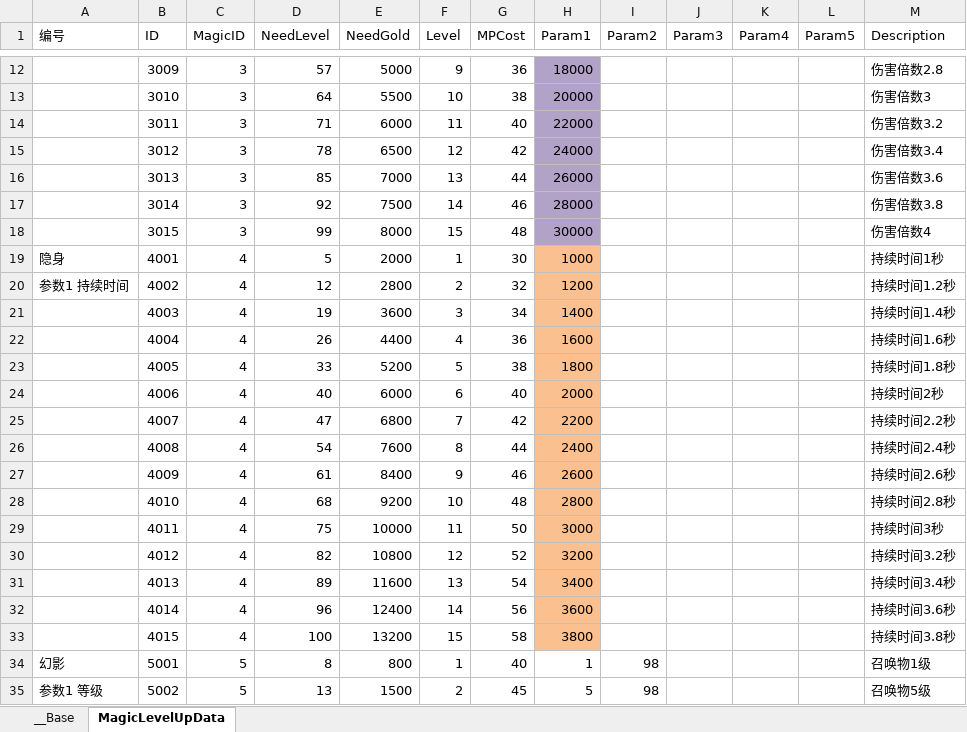
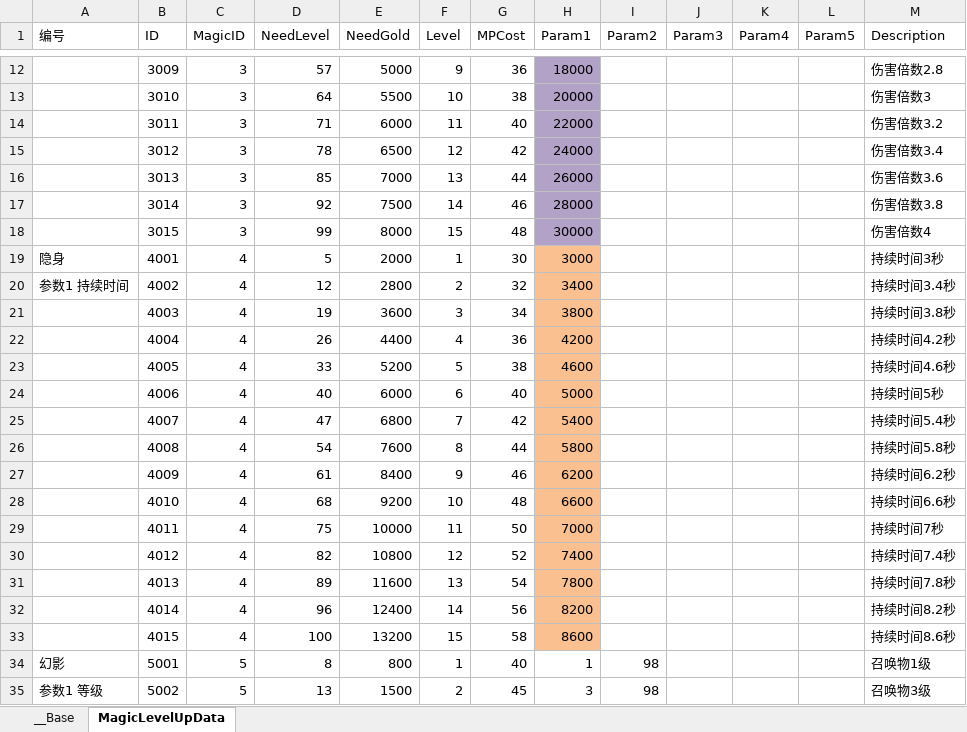
Before and after one commit to xxpniu/ARPGFun, an Excel workbook: PublicTools/econfigs/15-magicLevelup.xlsx, sheet MagicLevelUpData, drawn as a sheet; only a part is shown, gaps mark what is left out; values as stored, in another font and other column widths than the file's, no borders; the diff covers the shown part only; the diff names each change by its address in the sheet, - before the commit and + after, or states it on an @@ line.

```diff
--- a/PublicTools/econfigs/15-magicLevelup.xlsx (sheet MagicLevelUpData)
+++ b/PublicTools/econfigs/15-magicLevelup.xlsx (sheet MagicLevelUpData)
-H19 (Param1): 1000
+H19 (Param1): 3000
-M19 (Description): 持续时间1秒
+M19 (Description): 持续时间3秒
-H20 (Param1): 1200
+H20 (Param1): 3400
-M20 (Description): 持续时间1.2秒
+M20 (Description): 持续时间3.4秒
-H21 (Param1): 1400
+H21 (Param1): 3800
-M21 (Description): 持续时间1.4秒
+M21 (Description): 持续时间3.8秒
-H22 (Param1): 1600
+H22 (Param1): 4200
-M22 (Description): 持续时间1.6秒
+M22 (Description): 持续时间4.2秒
-H23 (Param1): 1800
+H23 (Param1): 4600
-M23 (Description): 持续时间1.8秒
+M23 (Description): 持续时间4.6秒
-H24 (Param1): 2000
+H24 (Param1): 5000
-M24 (Description): 持续时间2秒
+M24 (Description): 持续时间5秒
-H25 (Param1): 2200
+H25 (Param1): 5400
-M25 (Description): 持续时间2.2秒
+M25 (Description): 持续时间5.4秒
-H26 (Param1): 2400
+H26 (Param1): 5800
-M26 (Description): 持续时间2.4秒
+M26 (Description): 持续时间5.8秒
-H27 (Param1): 2600
+H27 (Param1): 6200
-M27 (Description): 持续时间2.6秒
+M27 (Description): 持续时间6.2秒
-H28 (Param1): 2800
+H28 (Param1): 6600
-M28 (Description): 持续时间2.8秒
+M28 (Description): 持续时间6.6秒
-H29 (Param1): 3000
+H29 (Param1): 7000
-M29 (Description): 持续时间3秒
+M29 (Description): 持续时间7秒
-H30 (Param1): 3200
+H30 (Param1): 7400
-M30 (Description): 持续时间3.2秒
+M30 (Description): 持续时间7.4秒
-H31 (Param1): 3400
+H31 (Param1): 7800
-M31 (Description): 持续时间3.4秒
+M31 (Description): 持续时间7.8秒
-H32 (Param1): 3600
+H32 (Param1): 8200
-M32 (Description): 持续时间3.6秒
+M32 (Description): 持续时间8.2秒
-H33 (Param1): 3800
+H33 (Param1): 8600
-M33 (Description): 持续时间3.8秒
+M33 (Description): 持续时间8.6秒
-H35 (Param1): 5
+H35 (Param1): 3
-M35 (Description): 召唤物5级
+M35 (Description): 召唤物3级
```
Also changed, not shown: 32 edited cells elsewhere in this sheet, PublicTools/econfigs/3_characterlevelup.xlsx, 2 other files.
